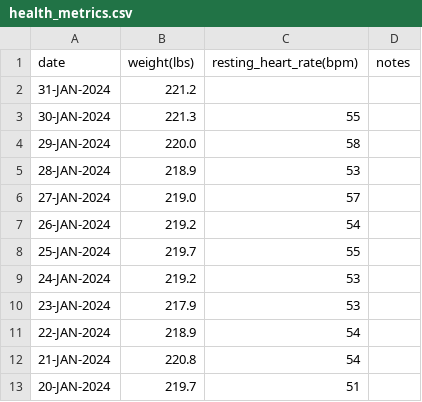
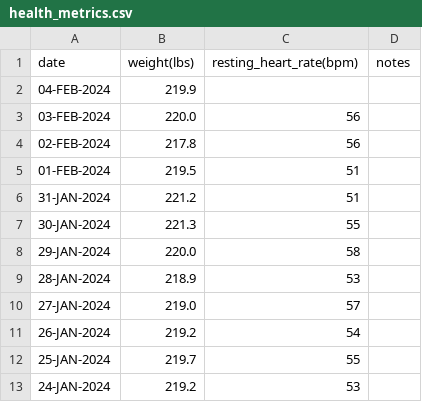
Before and after one commit to EricLeFort/ExerciseLog, a CSV file: data/health_metrics.csv, drawn as a sheet; only a part is shown; the shorter side is filled out with more unchanged rows.

```diff
--- a/data/health_metrics.csv
+++ b/data/health_metrics.csv
@@ -1,3 +1,7 @@
 date,weight(lbs),resting_heart_rate(bpm),notes
-31-JAN-2024,221.2,,""
+04-FEB-2024,219.9,,""
+03-FEB-2024,220.0,56,""
+02-FEB-2024,217.8,56,""
+01-FEB-2024,219.5,51,""
+31-JAN-2024,221.2,51,""
 30-JAN-2024,221.3,55,""
```
Also changed, not shown: data/preds/avg_workout_durations.csv, data/preds/resting_heart_rate_trendline.csv, 6 other files.
